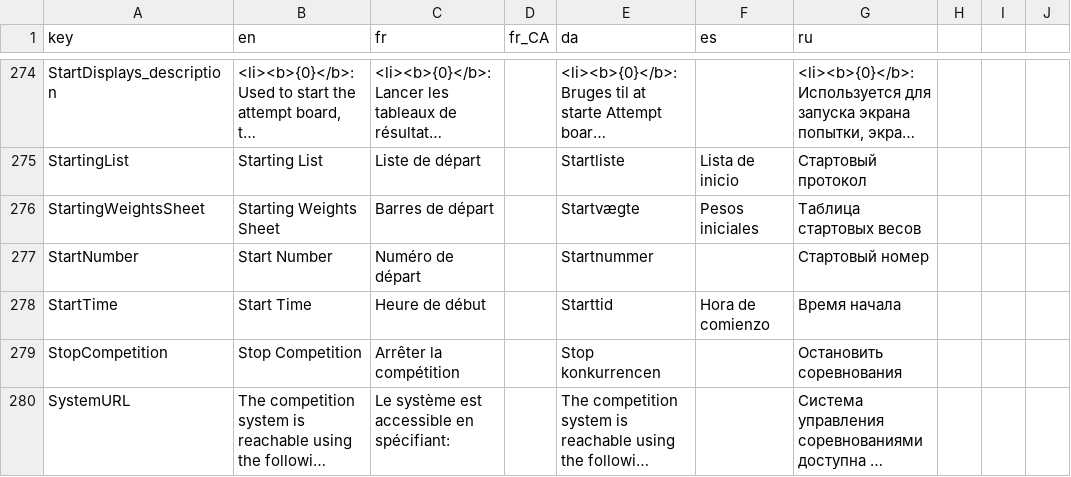
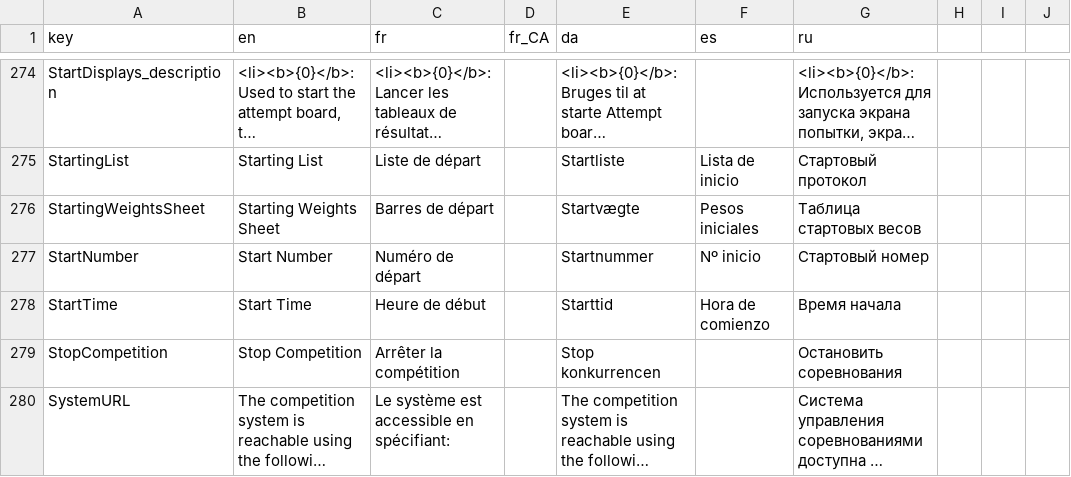
Before and after one commit to jflamy/owlcms4, a CSV file: owlcms/src/main/resources/i18n/translation4.csv, drawn as a sheet; only a part is shown, gaps mark what is left out; long unchanged cells end in …; the diff covers the shown part only; the diff names each change by its address in the sheet, - before the commit and + after, or states it on an @@ line.

```diff
--- a/owlcms/src/main/resources/i18n/translation4.csv
+++ b/owlcms/src/main/resources/i18n/translation4.csv
-F277 (es): (empty)
+F277 (es): Nº inicio
```
Also changed, not shown: 19 added rows and 2 edited cells elsewhere in this file, 11 other files.
